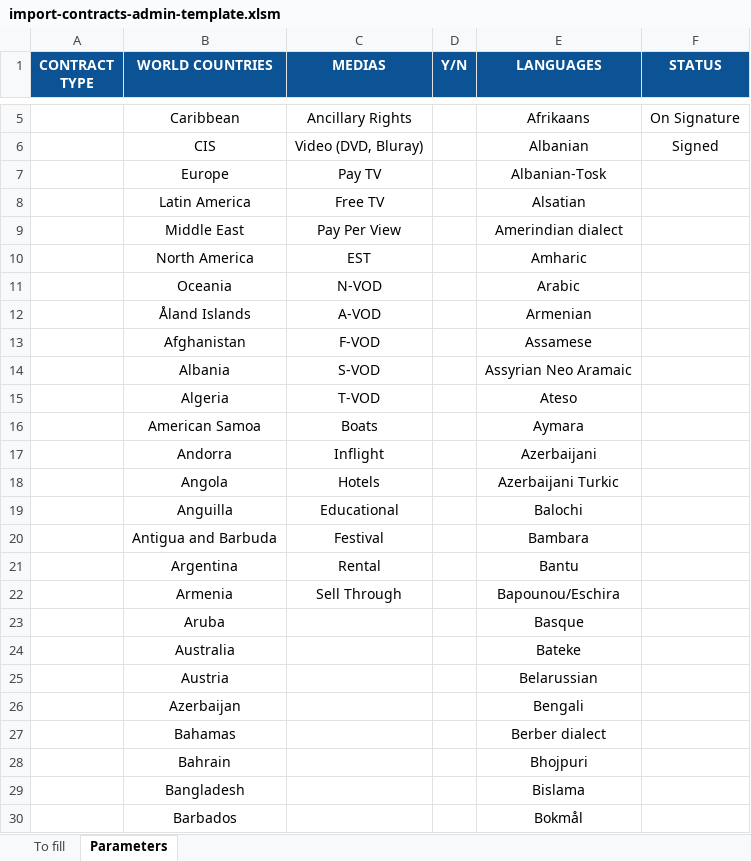
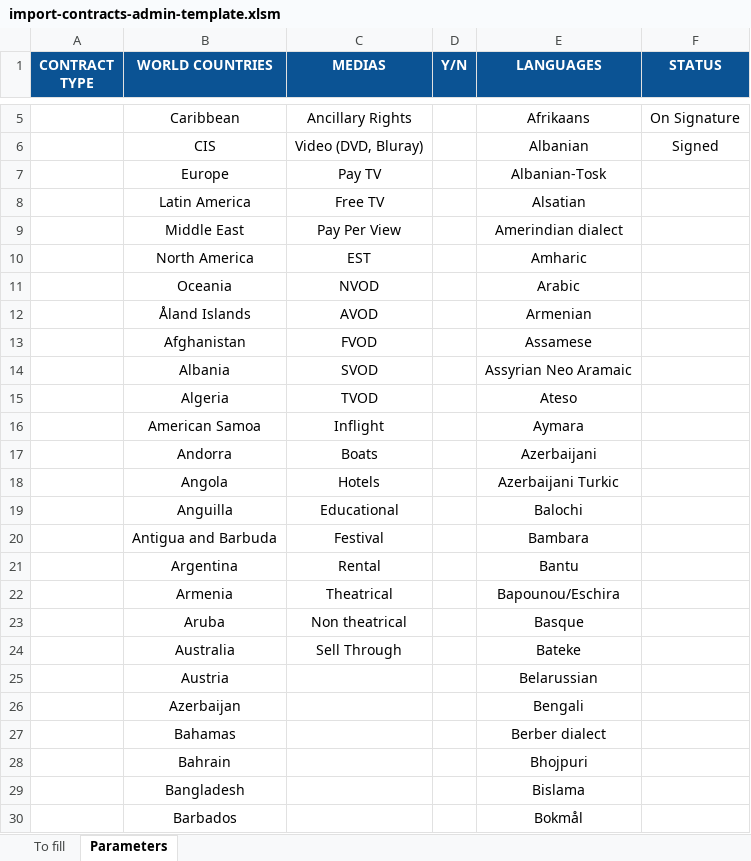
Before and after one commit to blockframes/blockframes, an Excel workbook: assets/templates/import-contracts-admin-template.xlsm, sheet Parameters, drawn as a sheet; only a part is shown, gaps mark what is left out; values as stored, in another font and other column widths than the file's, no borders; the diff names each change by its address in the sheet, - before the commit and + after, or states it on an @@ line.

```diff
--- a/assets/templates/import-contracts-admin-template.xlsm (sheet Parameters)
+++ b/assets/templates/import-contracts-admin-template.xlsm (sheet Parameters)
-C11 (MEDIAS): N-VOD
+C11 (MEDIAS): NVOD
-C12 (MEDIAS): A-VOD
+C12 (MEDIAS): AVOD
-C13 (MEDIAS): F-VOD
+C13 (MEDIAS): FVOD
-C14 (MEDIAS): S-VOD
+C14 (MEDIAS): SVOD
-C15 (MEDIAS): T-VOD
+C15 (MEDIAS): TVOD
-C16 (MEDIAS): Boats
+C16 (MEDIAS): Inflight
-C17 (MEDIAS): Inflight
+C17 (MEDIAS): Boats
-C22 (MEDIAS): Sell Through
+C22 (MEDIAS): Theatrical
-C23 (MEDIAS): (empty)
+C23 (MEDIAS): Non theatrical
-C24 (MEDIAS): (empty)
+C24 (MEDIAS): Sell Through
```
Also changed, not shown: assets/templates/import-contracts-seller-template.xlsm, assets/templates/import-titles-admin-template.xlsx, 1 other file.
